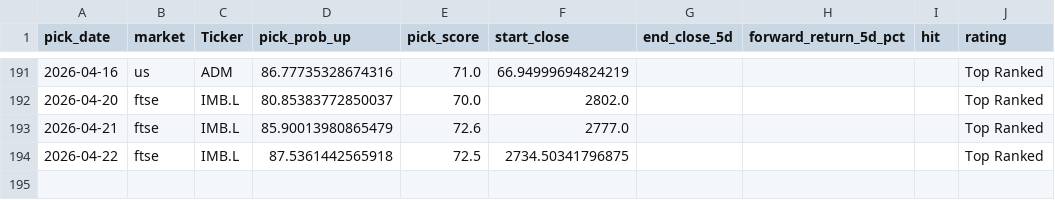
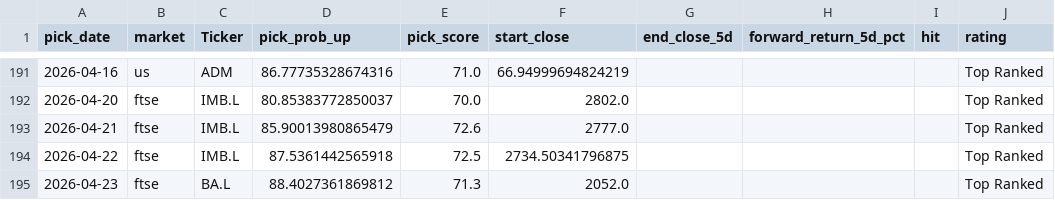
Before and after one commit to Toby0603/AlphaRank, a CSV file: performance_history.csv, drawn as a sheet; only a part is shown, gaps mark what is left out.

```diff
--- a/performance_history.csv
+++ b/performance_history.csv
@@ -194 +194,2 @@ pick_date,market,Ticker,pick_prob_up,pick_score,start_close,end_close_5d,forward
 2026-04-22,ftse,IMB.L,87.5361442565918,72.5,2734.50341796875,,,,Top Ranked
+2026-04-23,ftse,BA.L,88.4027361869812,71.3,2052.0,,,,Top Ranked
```
Also changed, not shown: benchmark_summary.csv, results_core.csv, 4 other files.
